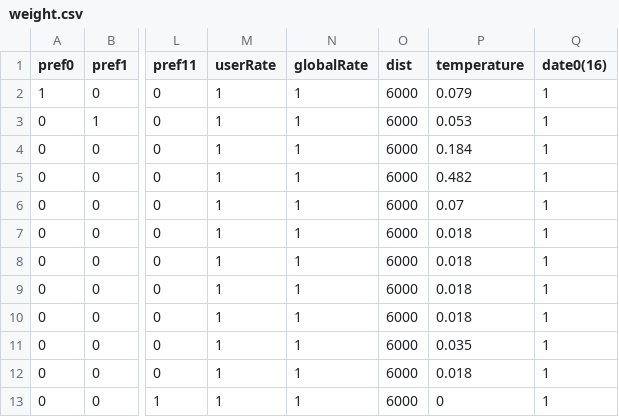
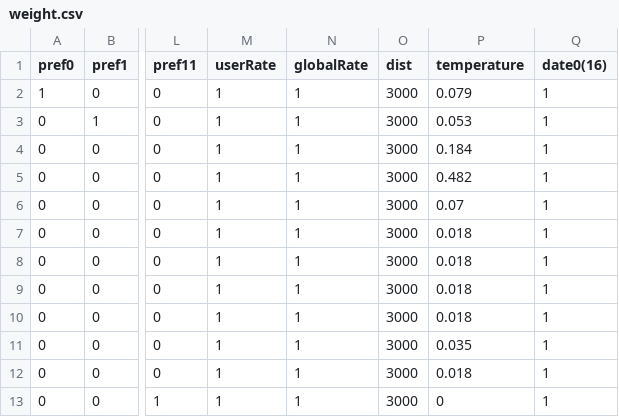
Before and after one commit to HeeillWang/MeoMeog, a CSV file: Recommend_System/weight.csv, drawn as a sheet; only a part is shown, gaps mark what is left out; the diff names each change by its address in the sheet, - before the commit and + after, or states it on an @@ line.

Commit message:
fix distance weight 6000->3000

```diff
--- a/Recommend_System/weight.csv
+++ b/Recommend_System/weight.csv
-O2:O13 (dist): 6000
+O2:O13 (dist): 3000
```
